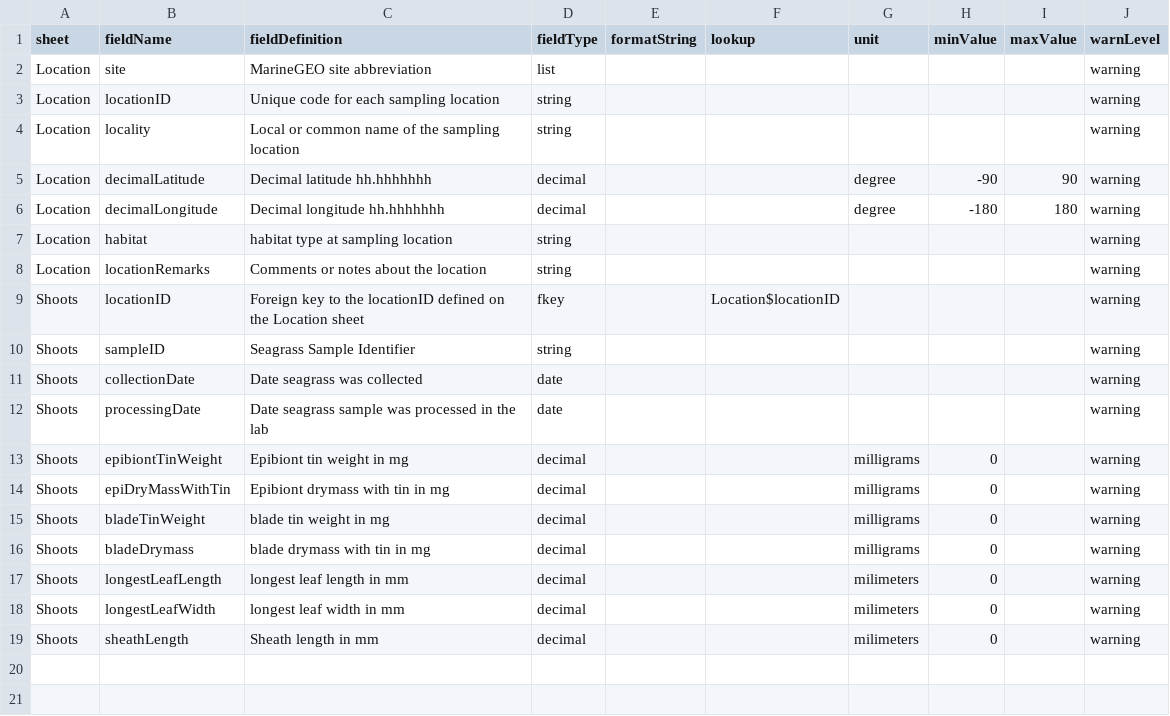
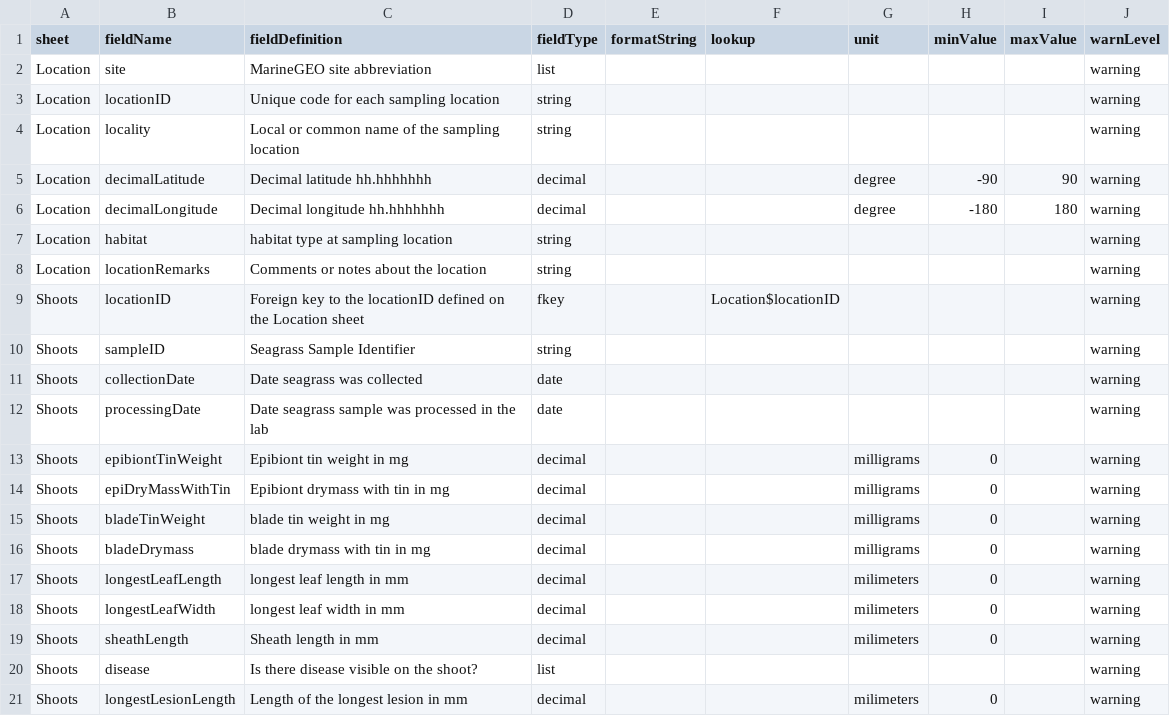
Before and after one commit to MarineGEO/MarineGEO-template-workbooks, a CSV file: seagrass-shoots/fields_v0.0.1.csv, drawn as a sheet; the diff names each change by its address in the sheet, - before the commit and + after, or states it on an @@ line.

Commit message:
seagrass shoots v0.0.1

```diff
--- a/seagrass-shoots/fields_v0.0.1.csv
+++ b/seagrass-shoots/fields_v0.0.1.csv
+row 20: Shoots | disease | Is there disease visible on the shoot? | list |  |  |  |  |  | warning
+row 21: Shoots | longestLesionLength | Length of the longest lesion in mm | decimal |  |  | milimeters | 0 |  | warning
```
Also changed, not shown: seagrass-shoots/vocab_v0.0.1.csv.
